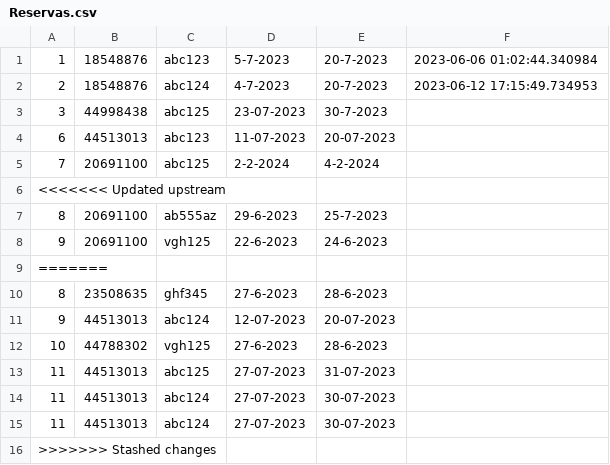
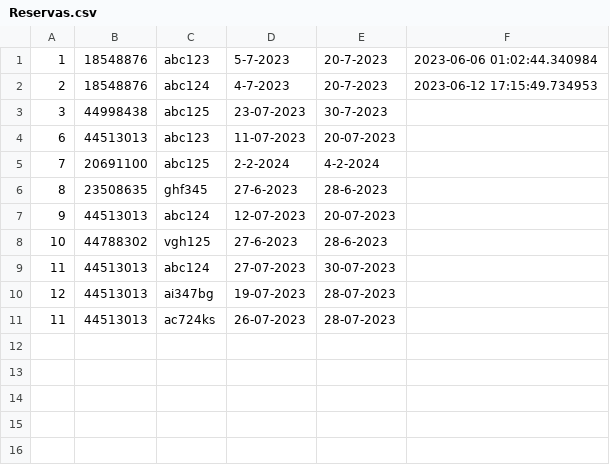
Before and after one commit to juancamu19/PROYECTO-PARA-SEGUNDO-PARCIAL, a CSV file: Reservas.csv, drawn as a sheet.

```diff
--- a/Reservas.csv
+++ b/Reservas.csv
@@ -5,6 +5,2 @@
 7,20691100,abc125,2-2-2024,4-2-2024,
-<<<<<<< Updated upstream
-8,20691100,ab555az,29-6-2023,25-7-2023,
-9,20691100,vgh125,22-6-2023,24-6-2023,
-=======
 8,23508635,ghf345,27-6-2023,28-6-2023,
@@ -12,5 +8,4 @@
 10,44788302,vgh125,27-6-2023,28-6-2023,
-11,44513013,abc125,27-07-2023,31-07-2023,
 11,44513013,abc124,27-07-2023,30-07-2023,
-11,44513013,abc124,27-07-2023,30-07-2023,
->>>>>>> Stashed changes
+12,44513013,ai347bg,19-07-2023,28-07-2023,
+11,44513013,ac724ks,26-07-2023,28-07-2023,
```
Also changed, not shown: Usuarios.csv, 1 other file.
